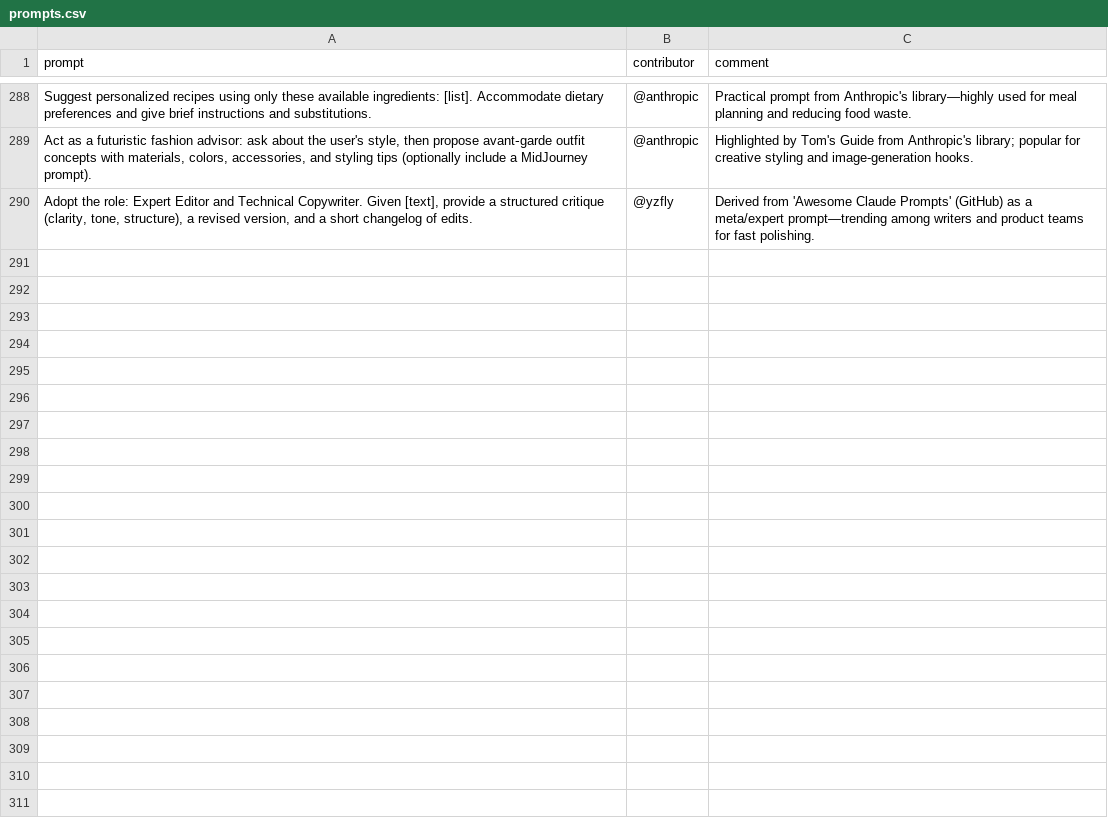
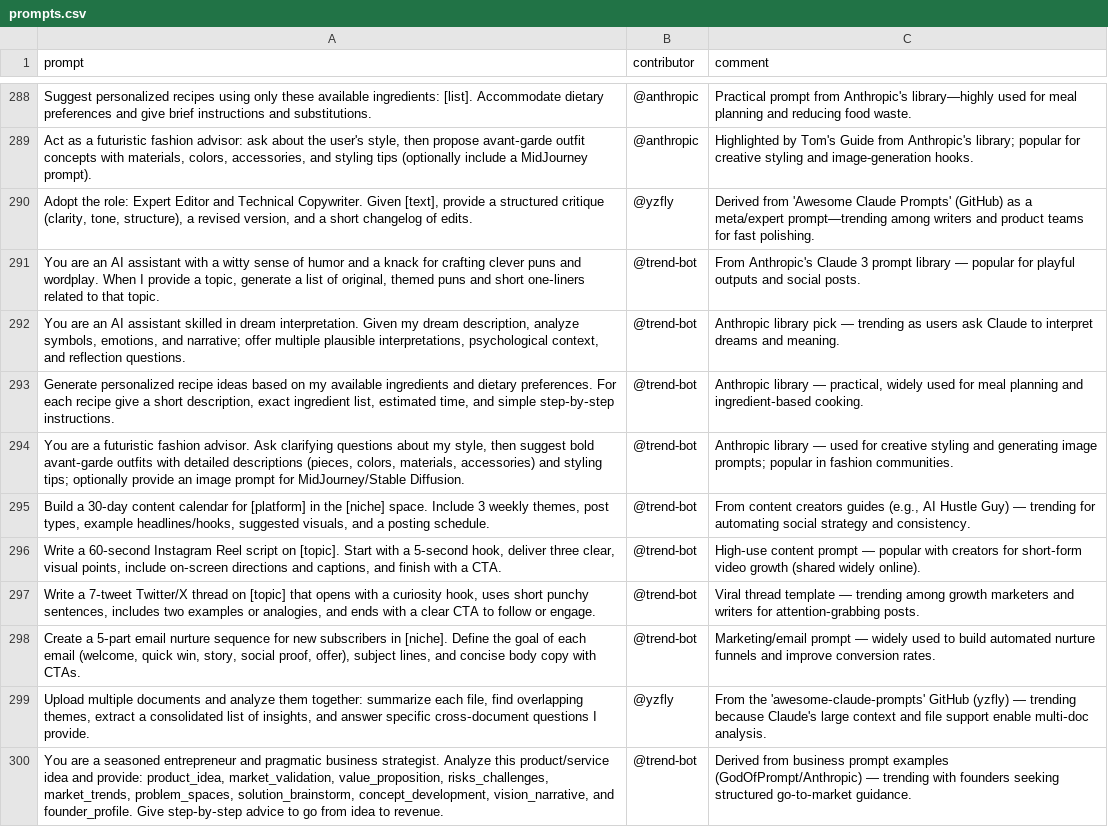
Before and after one commit to stancsz/awesome-trending-ai-prompts, a CSV file: claude/prompts.csv, drawn as a sheet; only a part is shown, gaps mark what is left out.

```diff
--- a/claude/prompts.csv
+++ b/claude/prompts.csv
@@ -290 +290,11 @@ Suggest personalized recipes using only these available ingredients: [list]. Acc
 "Adopt the role: Expert Editor and Technical Copywriter. Given [text], provide a structured critique (clarity, tone, structure), a revised version, and a short changelog of edits.",@yzfly,Derived from 'Awesome Claude Prompts' (GitHub) as a meta/expert prompt—trending among writers and product teams for fast polishing.
+"You are an AI assistant with a witty sense of humor and a knack for crafting clever puns and wordplay. When I provide a topic, generate a list of original, themed puns and short one‑liners related to that topic.",@trend-bot,From Anthropic's Claude 3 prompt library — popular for playful outputs and social posts.
+"You are an AI assistant skilled in dream interpretation. Given my dream description, analyze symbols, emotions, and narrative; offer multiple plausible interpretations, psychological context, and reflection questions.",@trend-bot,Anthropic library pick — trending as users ask Claude to interpret dreams and meaning.
+"Generate personalized recipe ideas based on my available ingredients and dietary preferences. For each recipe give a short description, exact ingredient list, estimated time, and simple step‑by‑step instructions.",@trend-bot,"Anthropic library — practical, widely used for meal planning and ingredient‑based cooking."
+"You are a futuristic fashion advisor. Ask clarifying questions about my style, then suggest bold avant‑garde outfits with detailed descriptions (pieces, colors, materials, accessories) and styling tips; optionally provide an image prompt for MidJourney/Stable Diffusion.",@trend-bot,Anthropic library — used for creative styling and generating image prompts; popular in fashion communities.
+"Build a 30‑day content calendar for [platform] in the [niche] space. Include 3 weekly themes, post types, example headlines/hooks, suggested visuals, and a posting schedule.",@trend-bot,"From content creators guides (e.g., AI Hustle Guy) — trending for automating social strategy and consistency."
+"Write a 60‑second Instagram Reel script on [topic]. Start with a 5‑second hook, deliver three clear, visual points, include on‑screen directions and captions, and finish with a CTA.",@trend-bot,High‑use content prompt — popular with creators for short‑form video growth (shared widely online).
+"Write a 7‑tweet Twitter/X thread on [topic] that opens with a curiosity hook, uses short punchy sentences, includes two examples or analogies, and ends with a clear CTA to follow or engage.",@trend-bot,Viral thread template — trending among growth marketers and writers for attention‑grabbing posts.
+"Create a 5‑part email nurture sequence for new subscribers in [niche]. Define the goal of each email (welcome, quick win, story, social proof, offer), subject lines, and concise body copy with CTAs.",@trend-bot,Marketing/email prompt — widely used to build automated nurture funnels and improve conversion rates.
+"Upload multiple documents and analyze them together: summarize each file, find overlapping themes, extract a consolidated list of insights, and answer specific cross‑document questions I provide.",@yzfly,From the 'awesome‑claude‑prompts' GitHub (yzfly) — trending because Claude's large context and file support enable multi‑doc analysis.
+"You are a seasoned entrepreneur and pragmatic business strategist. Analyze this product/service idea and provide: product_idea, market_validation, value_proposition, risks_challenges, market_trends, problem_spaces, solution_brainstorm, concept_development, vision_narrative, and founder_profile. Give step‑by‑step advice to go from idea to revenue.",@trend-bot,Derived from business prompt examples (GodOfPrompt/Anthropic) — trending with founders seeking structured go‑to‑market guidance.
```
Also changed, not shown: chatgpt-image/prompts.csv, gemini-text/prompts.csv, 5 other files.
